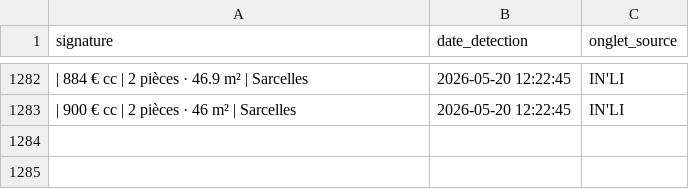
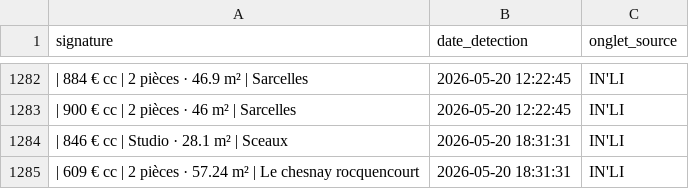
Before and after one commit to Yagalo2004/alin-bot, a CSV file: historique.csv, drawn as a sheet; only a part is shown, gaps mark what is left out; the diff names each change by its address in the sheet, - before the commit and + after, or states it on an @@ line.

Commit message:
Mise à jour des offres vues

```diff
--- a/historique.csv
+++ b/historique.csv
+row 1284: | 846 € cc | Studio · 28.1 m² | Sceaux | 2026-05-20 18:31:31 | IN'LI
+row 1285: | 609 € cc | 2 pièces · 57.24 m² | Le chesnay rocquencourt | 2026-05-20 18:31:31 | IN'LI
```
